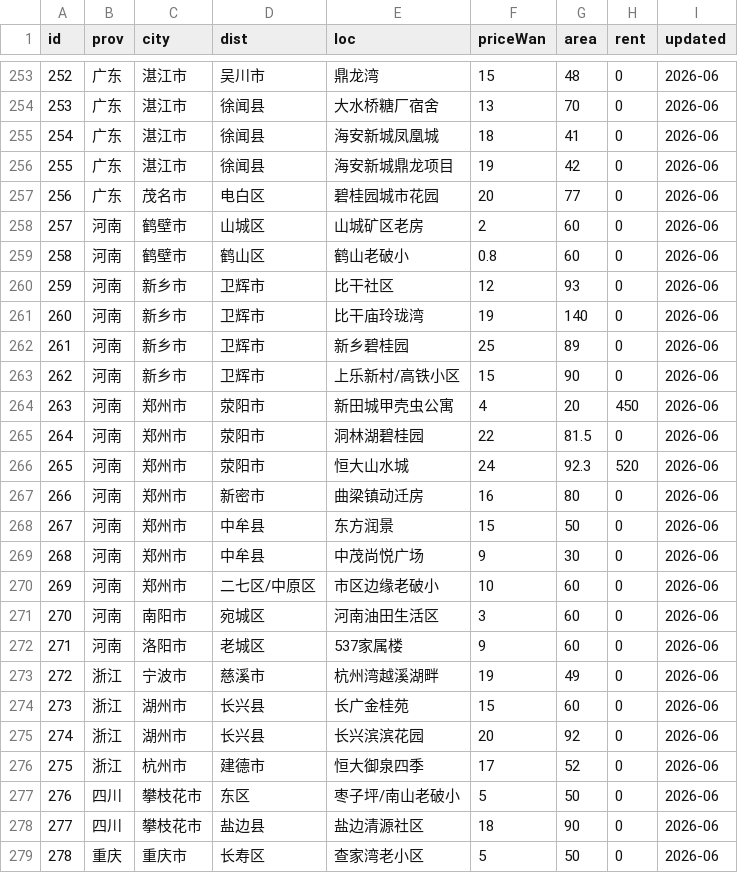
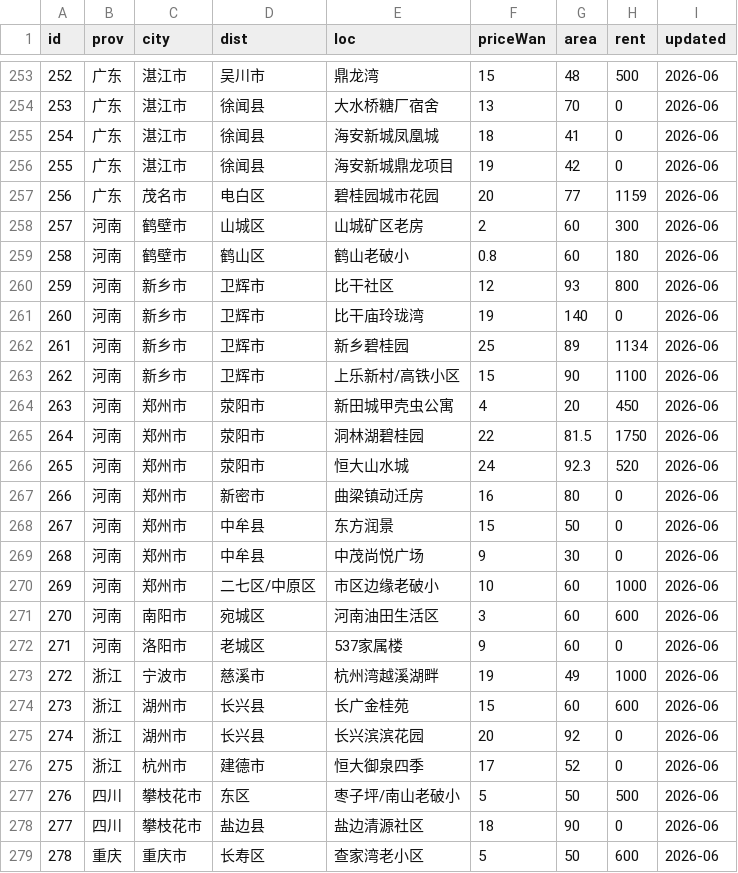
Before and after one commit to QROST/qrost.github.io, a CSV file: demos/china-housing/data/listings.csv, drawn as a sheet; only a part is shown, gaps mark what is left out; the diff covers the shown part only.

Commit message:
china-housing: update housing listings and enrich data with rent and hospital information
Revised listings in listings.js and listings.csv to reflect updated rent values and added hospital proximity data. Enhanced enriched.js with climate and hazard details for improved data accuracy. Introduced new scripts for merging gap findings and backfilling hospital distances, ensuring comprehensive data integration and validation.

```diff
--- a/demos/china-housing/data/listings.csv
+++ b/demos/china-housing/data/listings.csv
@@ -253,2 +253,2 @@ id,prov,city,dist,loc,priceWan,area,rent,updated
-252,广东,湛江市,吴川市,鼎龙湾,15,48,0,2026-06
+252,广东,湛江市,吴川市,鼎龙湾,15,48,500,2026-06
 253,广东,湛江市,徐闻县,大水桥糖厂宿舍,13,70,0,2026-06
@@ -256,11 +256,11 @@ id,prov,city,dist,loc,priceWan,area,rent,updated
 255,广东,湛江市,徐闻县,海安新城鼎龙项目,19,42,0,2026-06
-256,广东,茂名市,电白区,碧桂园城市花园,20,77,0,2026-06
-257,河南,鹤壁市,山城区,山城矿区老房,2,60,0,2026-06
-258,河南,鹤壁市,鹤山区,鹤山老破小,0.8,60,0,2026-06
-259,河南,新乡市,卫辉市,比干社区,12,93,0,2026-06
+256,广东,茂名市,电白区,碧桂园城市花园,20,77,1159,2026-06
+257,河南,鹤壁市,山城区,山城矿区老房,2,60,300,2026-06
+258,河南,鹤壁市,鹤山区,鹤山老破小,0.8,60,180,2026-06
+259,河南,新乡市,卫辉市,比干社区,12,93,800,2026-06
 260,河南,新乡市,卫辉市,比干庙玲珑湾,19,140,0,2026-06
-261,河南,新乡市,卫辉市,新乡碧桂园,25,89,0,2026-06
-262,河南,新乡市,卫辉市,上乐新村/高铁小区,15,90,0,2026-06
+261,河南,新乡市,卫辉市,新乡碧桂园,25,89,1134,2026-06
+262,河南,新乡市,卫辉市,上乐新村/高铁小区,15,90,1100,2026-06
 263,河南,郑州市,荥阳市,新田城甲壳虫公寓,4,20,450,2026-06
-264,河南,郑州市,荥阳市,洞林湖碧桂园,22,81.5,0,2026-06
+264,河南,郑州市,荥阳市,洞林湖碧桂园,22,81.5,1750,2026-06
 265,河南,郑州市,荥阳市,恒大山水城,24,92.3,520,2026-06
@@ -269,11 +269,11 @@ id,prov,city,dist,loc,priceWan,area,rent,updated
 268,河南,郑州市,中牟县,中茂尚悦广场,9,30,0,2026-06
-269,河南,郑州市,二七区/中原区,市区边缘老破小,10,60,0,2026-06
-270,河南,南阳市,宛城区,河南油田生活区,3,60,0,2026-06
+269,河南,郑州市,二七区/中原区,市区边缘老破小,10,60,1000,2026-06
+270,河南,南阳市,宛城区,河南油田生活区,3,60,600,2026-06
 271,河南,洛阳市,老城区,537家属楼,9,60,0,2026-06
-272,浙江,宁波市,慈溪市,杭州湾越溪湖畔,19,49,0,2026-06
-273,浙江,湖州市,长兴县,长广金桂苑,15,60,0,2026-06
+272,浙江,宁波市,慈溪市,杭州湾越溪湖畔,19,49,1000,2026-06
+273,浙江,湖州市,长兴县,长广金桂苑,15,60,600,2026-06
 274,浙江,湖州市,长兴县,长兴滨滨花园,20,92,0,2026-06
 275,浙江,杭州市,建德市,恒大御泉四季,17,52,0,2026-06
-276,四川,攀枝花市,东区,枣子坪/南山老破小,5,50,0,2026-06
+276,四川,攀枝花市,东区,枣子坪/南山老破小,5,50,500,2026-06
 277,四川,攀枝花市,盐边县,盐边清源社区,18,90,0,2026-06
-278,重庆,重庆市,长寿区,查家湾老小区,5,50,0,2026-06
+278,重庆,重庆市,长寿区,查家湾老小区,5,50,600,2026-06
```
Also changed, not shown: 54 edited cells elsewhere in this file, 5 other files.
